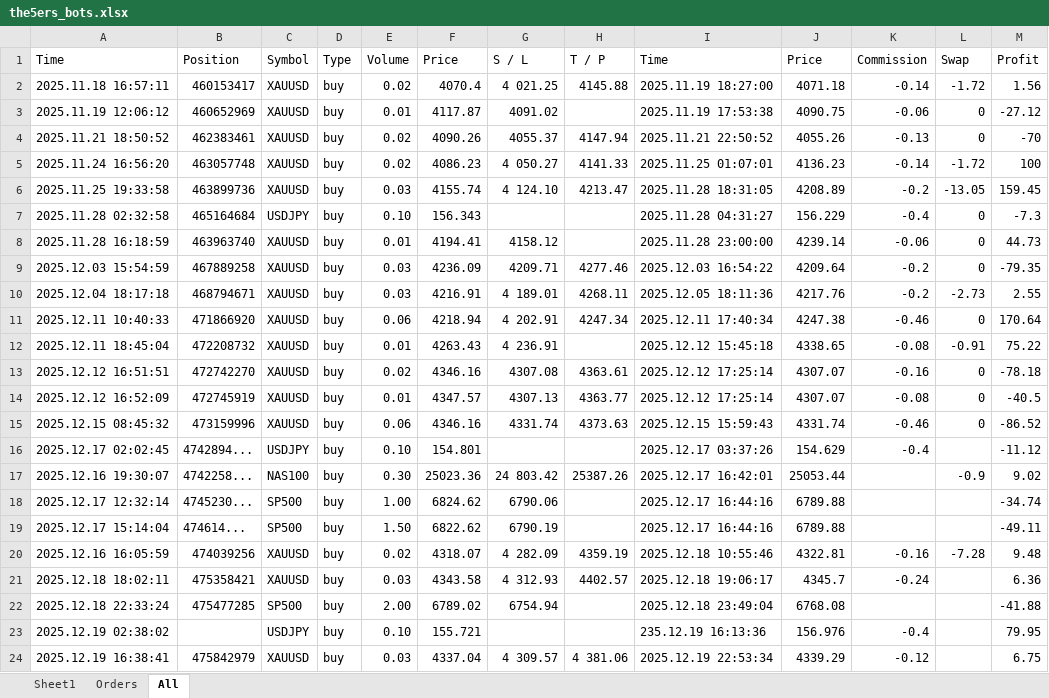
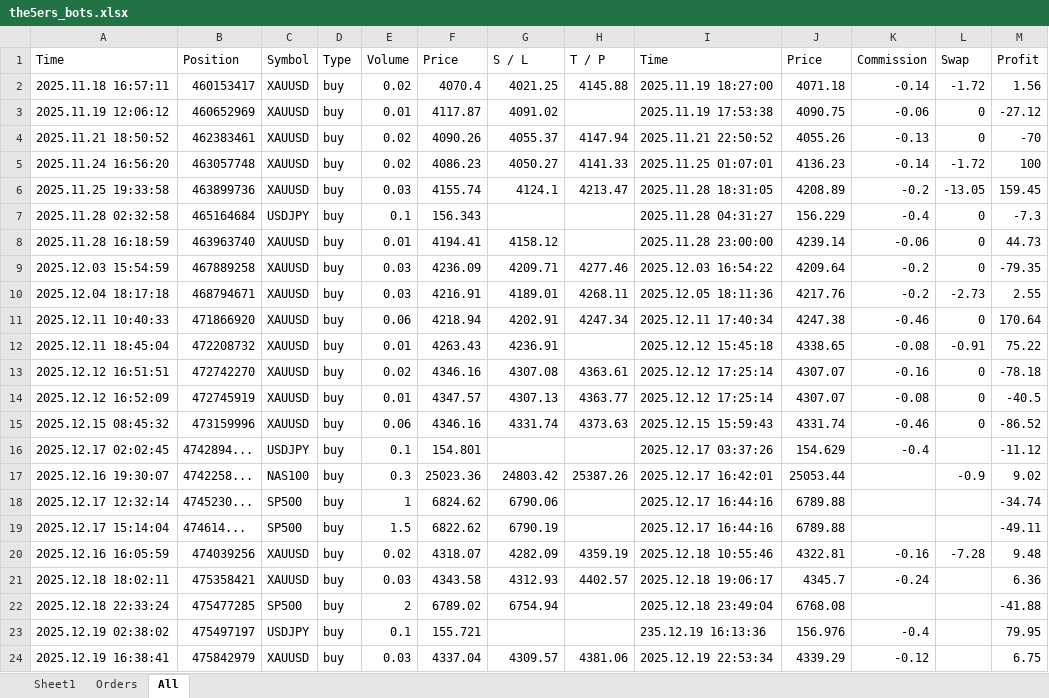
Before and after one commit to Maisi23/Trading, an Excel workbook: Files/the5ers_bots.xlsx, sheet All, drawn as a sheet; only a part is shown; values as stored, in another font and other column widths than the file's, no cell formats; the diff names each change by its address in the sheet, - before the commit and + after, or states it on an @@ line.

```diff
--- a/Files/the5ers_bots.xlsx (sheet All)
+++ b/Files/the5ers_bots.xlsx (sheet All)
-G2 (S / L): 4 021.25
+G2 (S / L): 4021.25
-G5 (S / L): 4 050.27
+G5 (S / L): 4050.27
-G6 (S / L): 4 124.10
+G6 (S / L): 4124.1
-E7 (Volume): 0.10
+E7 (Volume): 0.1
-G10 (S / L): 4 189.01
+G10 (S / L): 4189.01
-G11 (S / L): 4 202.91
+G11 (S / L): 4202.91
-G12 (S / L): 4 236.91
+G12 (S / L): 4236.91
-E16 (Volume): 0.10
+E16 (Volume): 0.1
-E17 (Volume): 0.30
+E17 (Volume): 0.3
-G17 (S / L): 24 803.42
+G17 (S / L): 24803.42
-E18 (Volume): 1.00
+E18 (Volume): 1
-E19 (Volume): 1.50
+E19 (Volume): 1.5
-G20 (S / L): 4 282.09
+G20 (S / L): 4282.09
-G21 (S / L): 4 312.93
+G21 (S / L): 4312.93
-E22 (Volume): 2.00
+E22 (Volume): 2
-B23 (Position): (empty)
+B23 (Position): 475497197
-E23 (Volume): 0.10
+E23 (Volume): 0.1
-G24 (S / L): 4 309.57
+G24 (S / L): 4309.57
-H24 (T / P): 4 381.06
+H24 (T / P): 4381.06
```
Also changed, not shown: sheet Orders, cell formats, Files/TTP_bots.xlsx.
